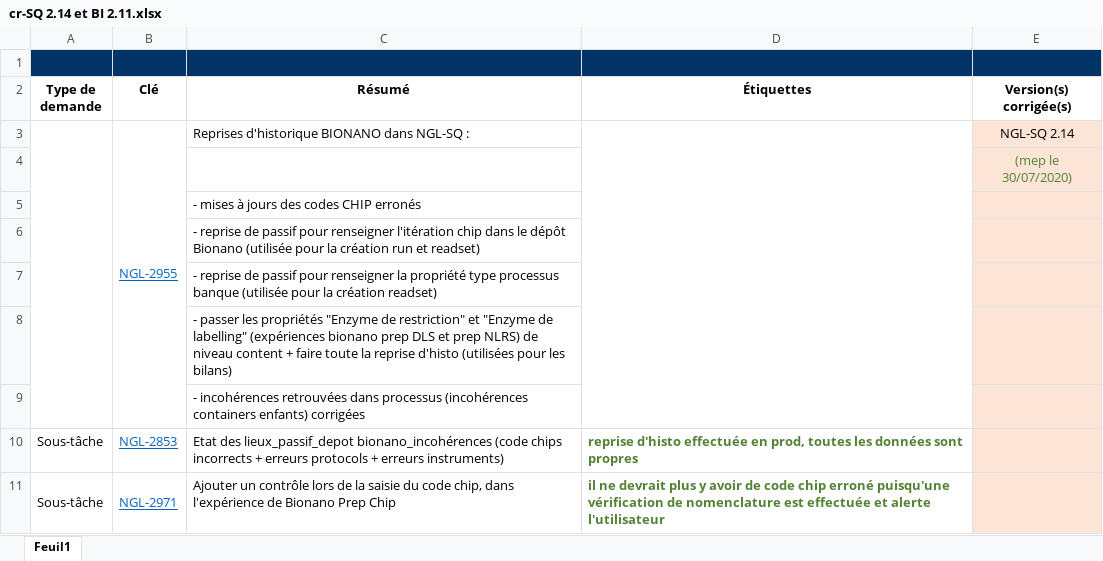
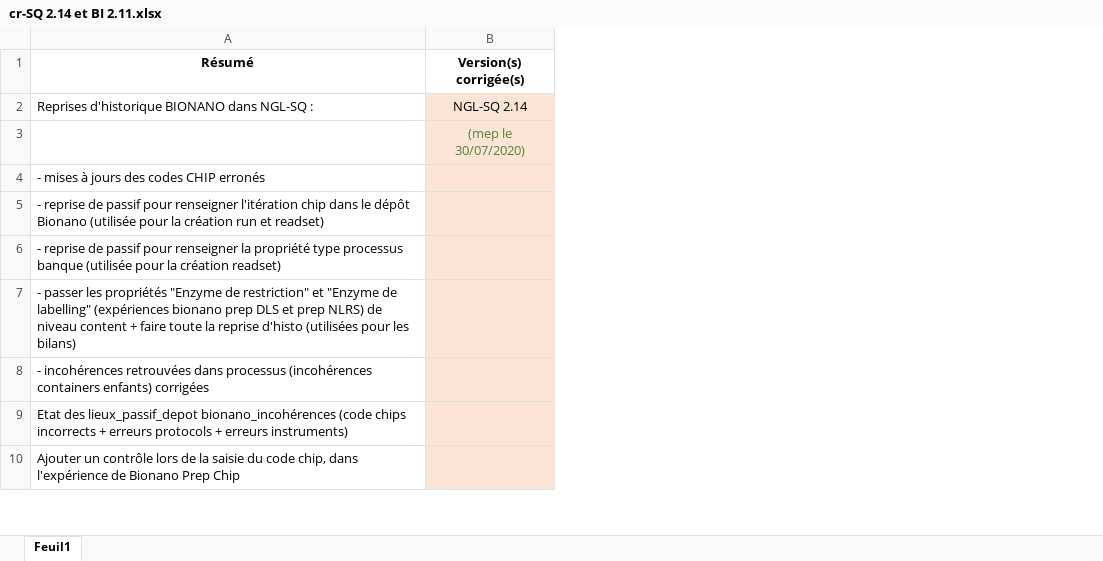
Before and after one commit to institut-de-genomique/NGL-documentation, an Excel workbook: Mise en production/SQ 2.14 et BI 2.11/cr-SQ 2.14 et BI 2.11.xlsx, sheet Feuil1, drawn as a sheet; only a part is shown; values as stored, in another font and other column widths than the file's, no borders; removed rows and columns are numbered as before the commit, all else as after; the diff names each change by its address in the sheet, - before the commit and + after, or states it on an @@ line.

Commit message:
version

```diff
--- a/Mise en production/SQ 2.14 et BI 2.11/cr-SQ 2.14 et BI 2.11.xlsx (sheet Feuil1)
+++ b/Mise en production/SQ 2.14 et BI 2.11/cr-SQ 2.14 et BI 2.11.xlsx (sheet Feuil1)
-column A (Type de demande), rows 10-11: Sous-tâche | Sous-tâche
-column B (Clé), rows 3-11: NGL-2955 |  |  |  |  |  |  | NGL-2853 | NGL-2971
-column D (Étiquettes), rows 10-11: reprise d'histo effectuée en prod, toutes les données sont propres | il ne devrait plus y avoir de code chip erroné puisqu'une vérification de nomenclature est effectuée et alerte l'utilisateur
-row 1: (empty)
```
Also changed, not shown: 1 other file.
